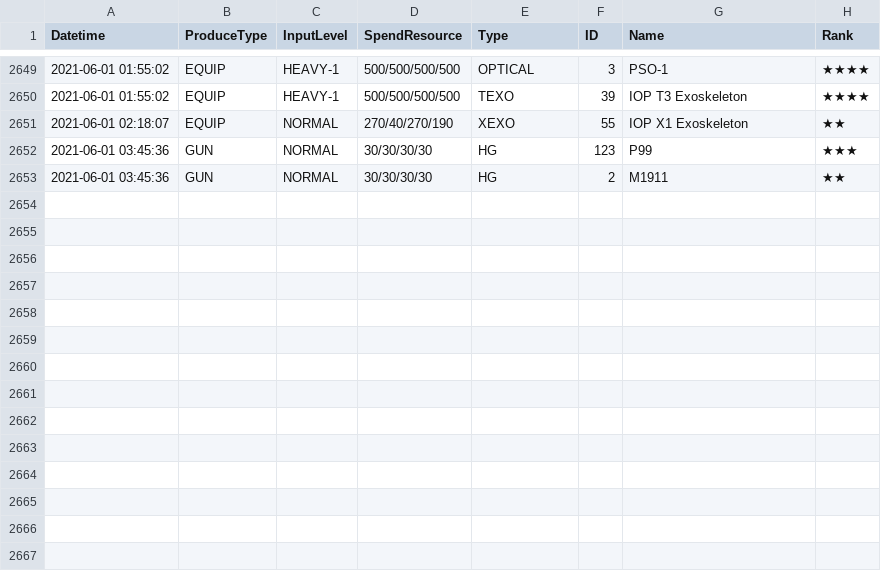
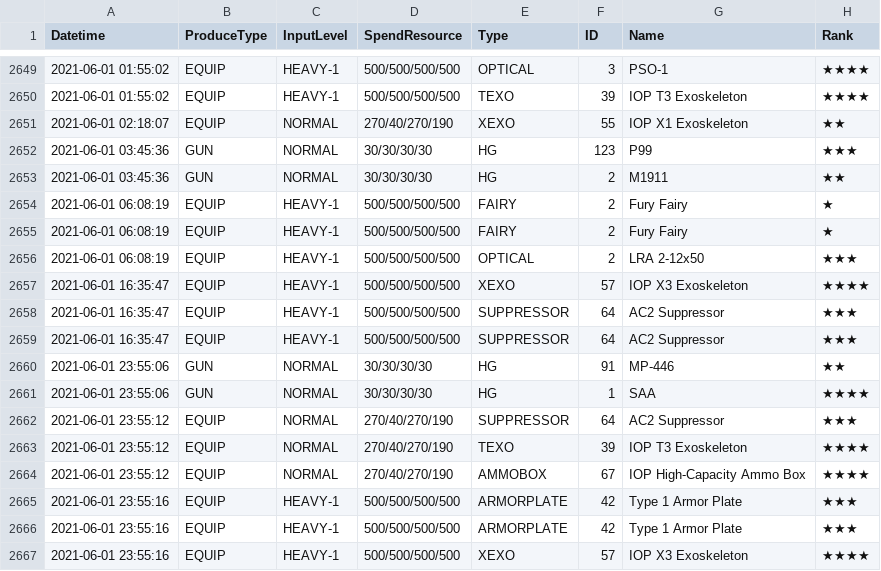
Before and after one commit to m1s3ri/90wish, a CSV file: miseri_34865_production.csv, drawn as a sheet; only a part is shown, gaps mark what is left out; the diff names each change by its address in the sheet, - before the commit and + after, or states it on an @@ line.

```diff
--- a/miseri_34865_production.csv
+++ b/miseri_34865_production.csv
+row 2654: 2021-06-01 06:08:19 | EQUIP | HEAVY-1 | 500/500/500/500 | FAIRY | 2 | Fury Fairy | ★
+row 2655: 2021-06-01 06:08:19 | EQUIP | HEAVY-1 | 500/500/500/500 | FAIRY | 2 | Fury Fairy | ★
+row 2656: 2021-06-01 06:08:19 | EQUIP | HEAVY-1 | 500/500/500/500 | OPTICAL | 2 | LRA 2-12x50 | ★★★
+row 2657: 2021-06-01 16:35:47 | EQUIP | HEAVY-1 | 500/500/500/500 | XEXO | 57 | IOP X3 Exoskeleton | ★★★★
+row 2658: 2021-06-01 16:35:47 | EQUIP | HEAVY-1 | 500/500/500/500 | SUPPRESSOR | 64 | AC2 Suppressor | ★★★
+row 2659: 2021-06-01 16:35:47 | EQUIP | HEAVY-1 | 500/500/500/500 | SUPPRESSOR | 64 | AC2 Suppressor | ★★★
+row 2660: 2021-06-01 23:55:06 | GUN | NORMAL | 30/30/30/30 | HG | 91 | MP-446 | ★★
+row 2661: 2021-06-01 23:55:06 | GUN | NORMAL | 30/30/30/30 | HG | 1 | SAA | ★★★★
+row 2662: 2021-06-01 23:55:12 | EQUIP | NORMAL | 270/40/270/190 | SUPPRESSOR | 64 | AC2 Suppressor | ★★★
+row 2663: 2021-06-01 23:55:12 | EQUIP | NORMAL | 270/40/270/190 | TEXO | 39 | IOP T3 Exoskeleton | ★★★★
+row 2664: 2021-06-01 23:55:12 | EQUIP | NORMAL | 270/40/270/190 | AMMOBOX | 67 | IOP High-Capacity Ammo Box | ★★★★
+row 2665: 2021-06-01 23:55:16 | EQUIP | HEAVY-1 | 500/500/500/500 | ARMORPLATE | 42 | Type 1 Armor Plate | ★★★
+row 2666: 2021-06-01 23:55:16 | EQUIP | HEAVY-1 | 500/500/500/500 | ARMORPLATE | 42 | Type 1 Armor Plate | ★★★
+row 2667: 2021-06-01 23:55:16 | EQUIP | HEAVY-1 | 500/500/500/500 | XEXO | 57 | IOP X3 Exoskeleton | ★★★★
```
Also changed, not shown: 1 other file.
